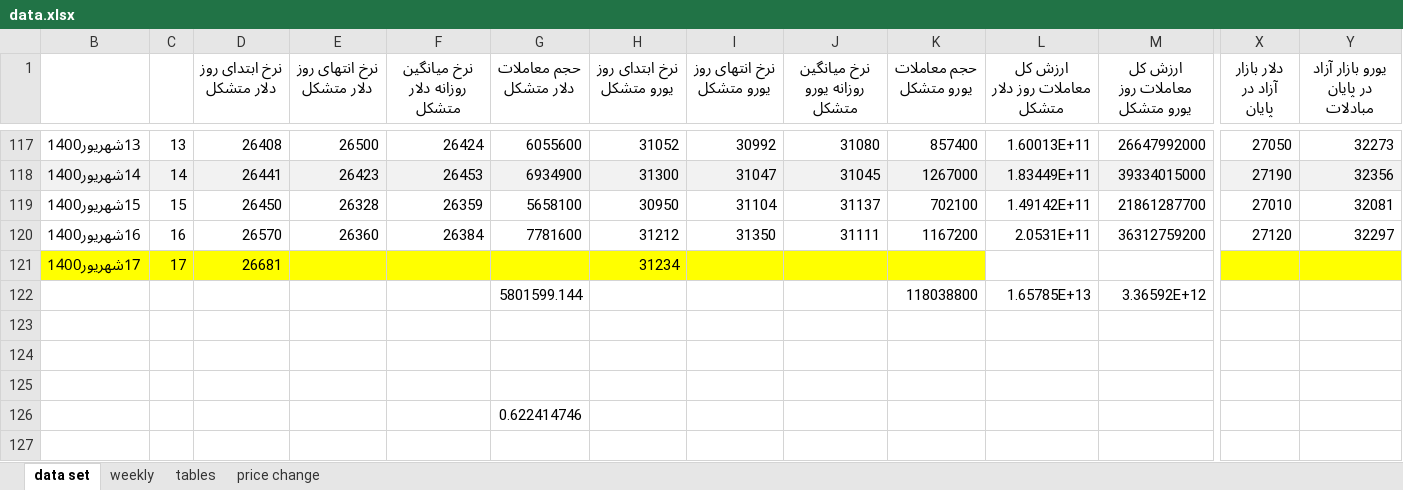
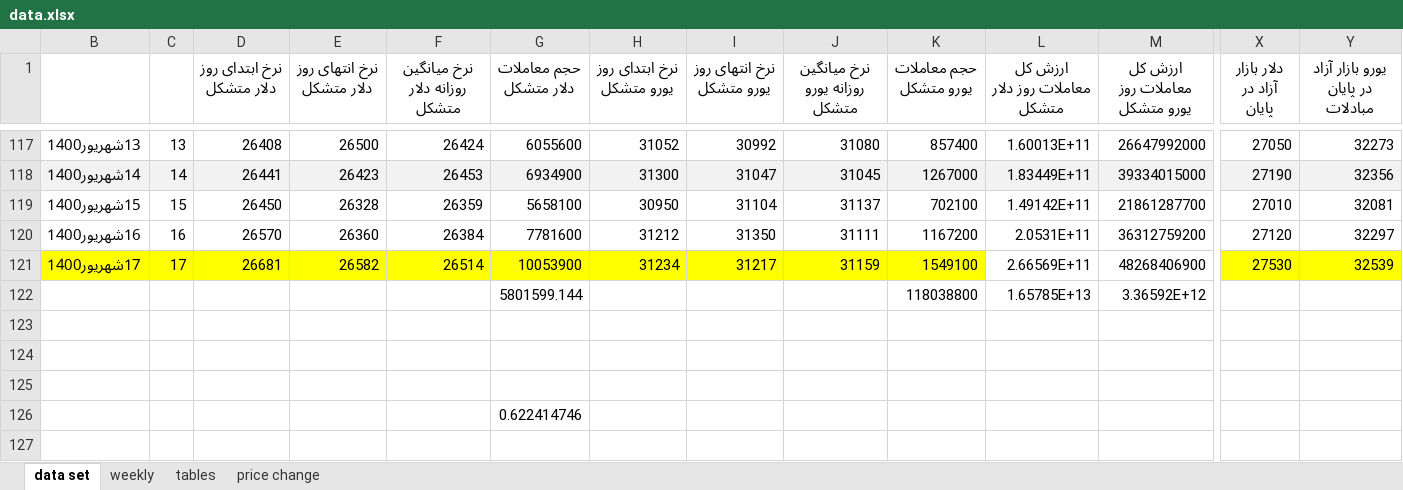
Before and after one commit to moeinmir/dendataset, an Excel workbook: data.xlsx, sheet data set, drawn as a sheet; only a part is shown, gaps mark what is left out; values as stored, in another font and other column widths than the file's, no borders; the diff names each change by its address in the sheet, - before the commit and + after, or states it on an @@ line.

```diff
--- a/data.xlsx (sheet data set)
+++ b/data.xlsx (sheet data set)
-E121 (نرخ انتهای روز دلار متشکل): (empty)
+E121 (نرخ انتهای روز دلار متشکل): 26582
-F121 (نرخ میانگین روزانه دلار متشکل): (empty)
+F121 (نرخ میانگین روزانه دلار متشکل): 26514
-G121 (حجم معاملات دلار متشکل): (empty)
+G121 (حجم معاملات دلار متشکل): 10053900
-I121 (نرخ انتهای روز یورو متشکل): (empty)
+I121 (نرخ انتهای روز یورو متشکل): 31217
-J121 (نرخ میانگین روزانه یورو متشکل): (empty)
+J121 (نرخ میانگین روزانه یورو متشکل): 31159
-K121 (حجم معاملات یورو متشکل): (empty)
+K121 (حجم معاملات یورو متشکل): 1549100
-L121 (ارزش کل معاملات روز دلار متشکل): (empty)
+L121 (ارزش کل معاملات روز دلار متشکل): 2.66569E+11
-M121 (ارزش کل معاملات روز یورو متشکل): (empty)
+M121 (ارزش کل معاملات روز یورو متشکل): 48268406900
-X121 (دلار بازار آزاد در پایان): (empty)
+X121 (دلار بازار آزاد در پایان): 27530
-Y121 (یورو بازار آزاد در پایان مبادلات): (empty)
+Y121 (یورو بازار آزاد در پایان مبادلات): 32539
```
Also changed, not shown: charts or pictures, format.xlsx.
